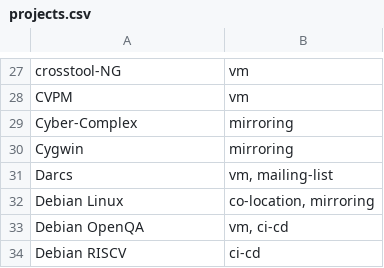
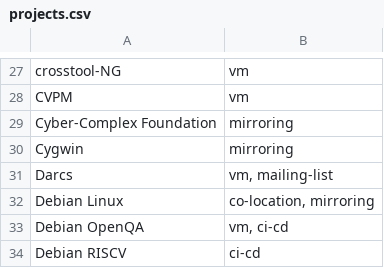
Before and after one commit to osuosl/osuosl-pelican, a CSV file: content/services/hosting/projects.csv, drawn as a sheet; only a part is shown, gaps mark what is left out.

Commit message:
Use correct name
See https://support.osuosl.org/Ticket/Display.html?id=31599#txn-671528

```diff
--- a/content/services/hosting/projects.csv
+++ b/content/services/hosting/projects.csv
@@ -28,3 +28,3 @@
 "CVPM","vm"
-"Cyber-Complex","mirroring"
+"Cyber-Complex Foundation","mirroring"
 "Cygwin","mirroring"
```
